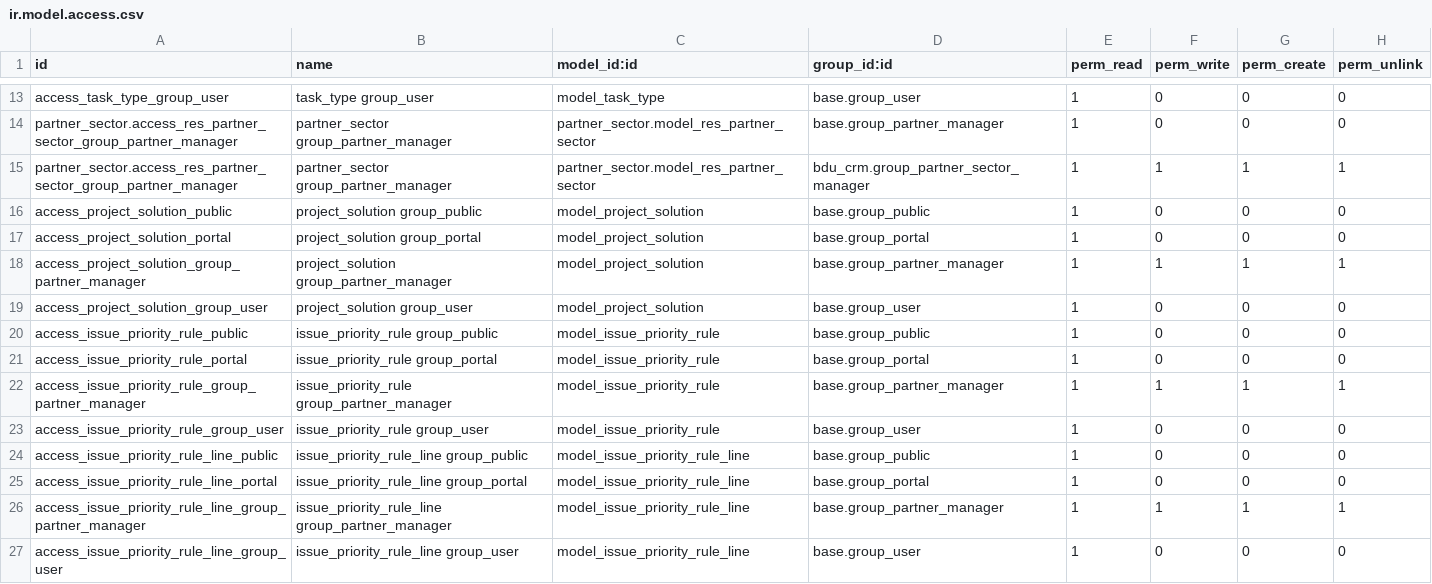
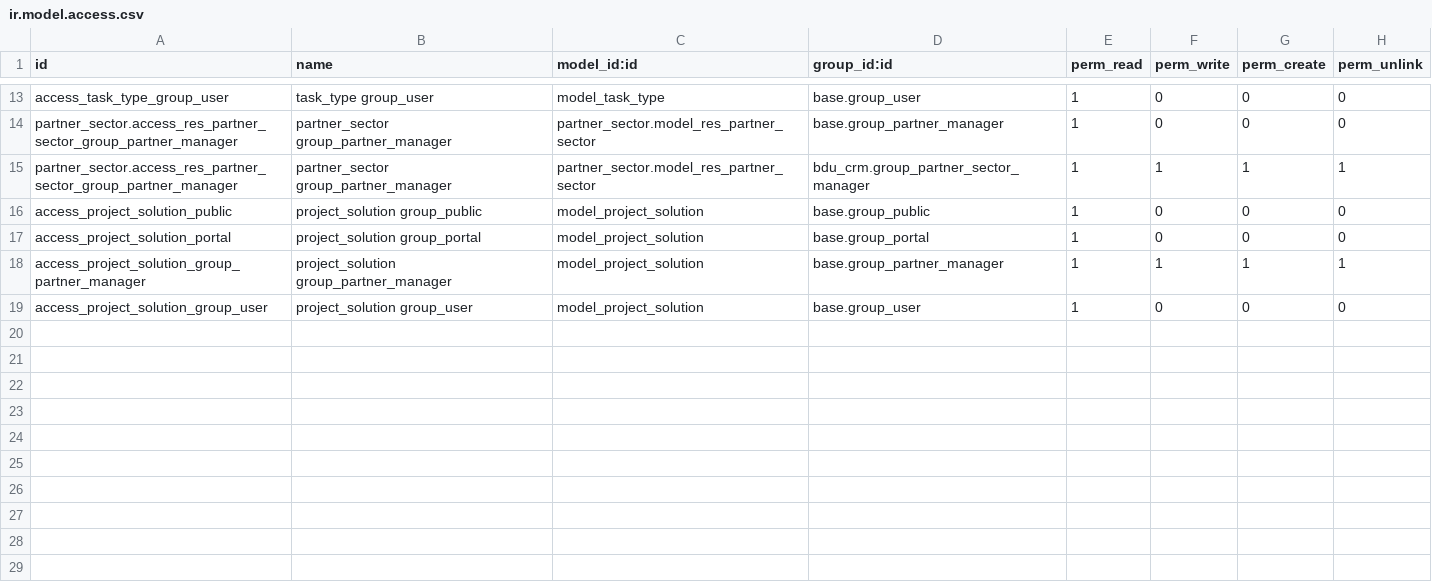
Before and after one commit to praveen-kumarG/bdu-addons, a CSV file: bdu_crm/security/ir.model.access.csv, drawn as a sheet; only a part is shown, gaps mark what is left out; the diff names each change by its address in the sheet, - before the commit and + after, or states it on an @@ line.

Commit message:
Revert "Task: PRO-5 Set project.issue.priority based on combination zip+streetnumber+advertising issue within a time period"
This reverts commit 25154c0395267daf3dce4f4288411ed40d28fd07.

```diff
--- a/bdu_crm/security/ir.model.access.csv
+++ b/bdu_crm/security/ir.model.access.csv
-row 20: access_issue_priority_rule_public | issue_priority_rule group_public | model_issue_priority_rule | base.group_public | 1 | 0 | 0 | 0
-row 21: access_issue_priority_rule_portal | issue_priority_rule group_portal | model_issue_priority_rule | base.group_portal | 1 | 0 | 0 | 0
-row 22: access_issue_priority_rule_group_partner_manager | issue_priority_rule group_partner_manager | model_issue_priority_rule | base.group_partner_manager | 1 | 1 | 1 | 1
-row 23: access_issue_priority_rule_group_user | issue_priority_rule group_user | model_issue_priority_rule | base.group_user | 1 | 0 | 0 | 0
-row 24: access_issue_priority_rule_line_public | issue_priority_rule_line group_public | model_issue_priority_rule_line | base.group_public | 1 | 0 | 0 | 0
-row 25: access_issue_priority_rule_line_portal | issue_priority_rule_line group_portal | model_issue_priority_rule_line | base.group_portal | 1 | 0 | 0 | 0
-row 26: access_issue_priority_rule_line_group_partner_manager | issue_priority_rule_line group_partner_manager | model_issue_priority_rule_line | base.group_partner_manager | 1 | 1 | 1 | 1
-row 27: access_issue_priority_rule_line_group_user | issue_priority_rule_line group_user | model_issue_priority_rule_line | base.group_user | 1 | 0 | 0 | 0
```
Also changed, not shown: 2 other files.
